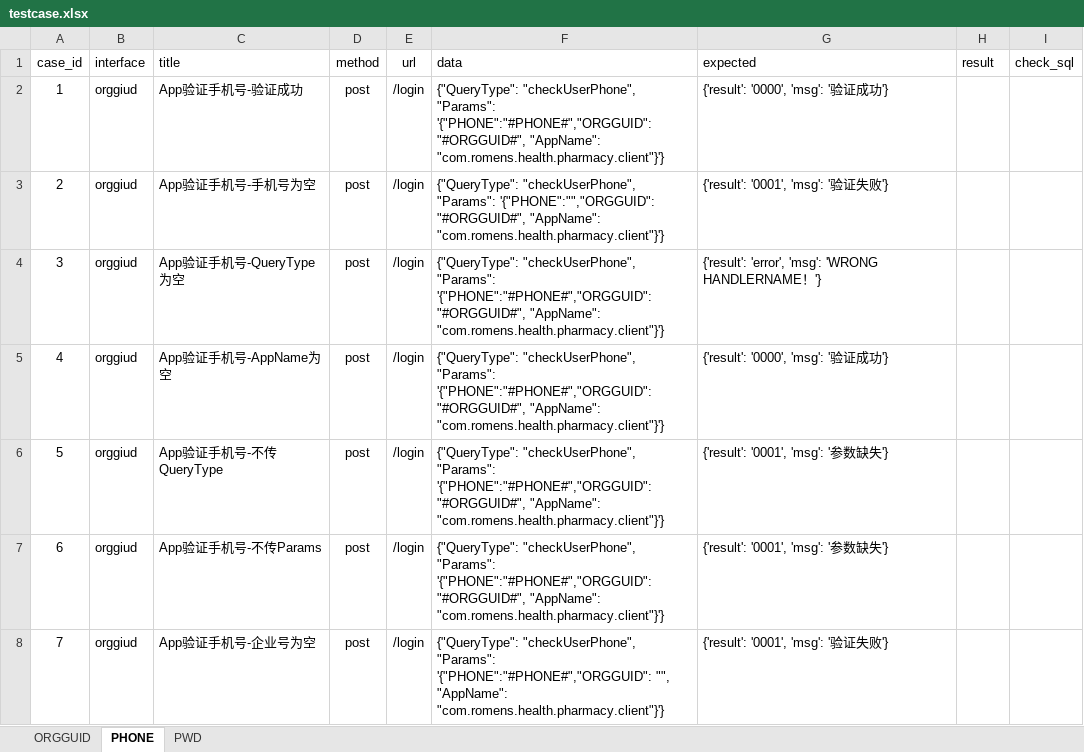
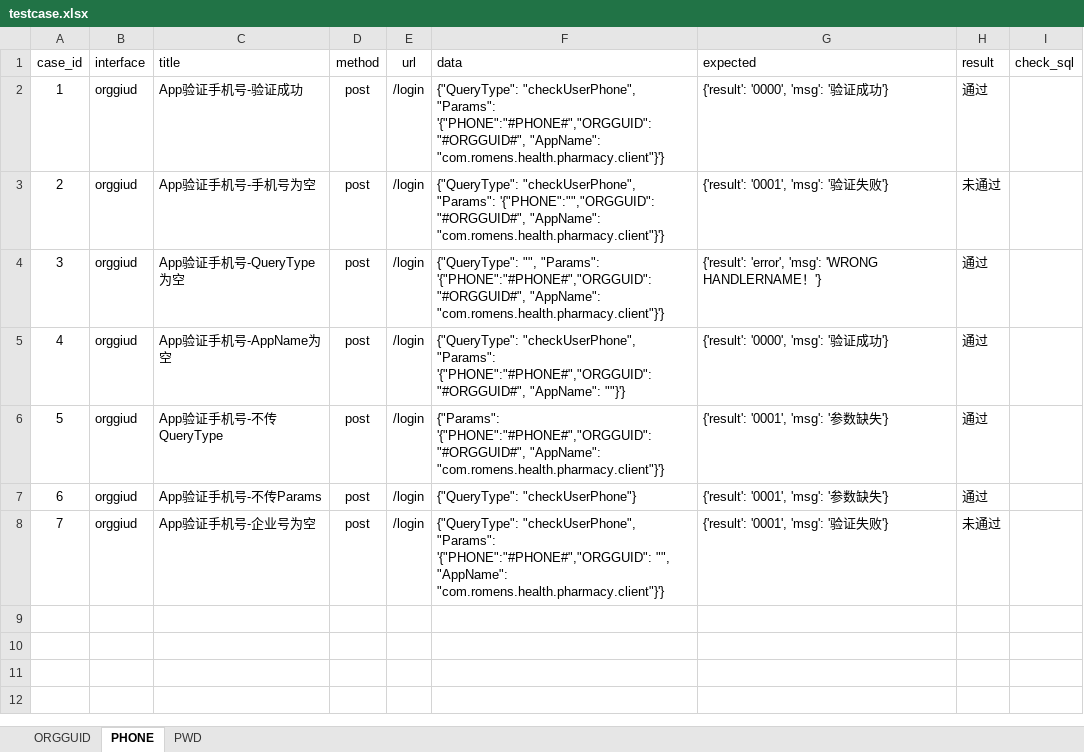
Before and after one commit to fls530/Romens_apitest, an Excel workbook: data/testcase.xlsx, sheet PHONE, drawn as a sheet; values as stored, in another font and other column widths than the file's, no borders; the diff names each change by its address in the sheet, - before the commit and + after, or states it on an @@ line.

```diff
--- a/data/testcase.xlsx (sheet PHONE)
+++ b/data/testcase.xlsx (sheet PHONE)
-H2 (result): (empty)
+H2 (result): 通过
-H3 (result): (empty)
+H3 (result): 未通过
-F4 (data): {"QueryType": "checkUserPhone", "Params": '{"PHONE":"#PHONE#","ORGGUID":…
+F4 (data): {"QueryType": "", "Params": '{"PHONE":"#PHONE#","ORGGUID":…
-H4:H7 (result): (empty)
+H4:H7 (result): 通过
-F5 (data): …"#ORGGUID#", "AppName": "com.romens.health.pharmacy.client"}'}
+F5 (data): …"#ORGGUID#", "AppName": ""}'}
-F6 (data): {"QueryType": "checkUserPhone", "Params": '{"PHONE":"#PHONE#","ORGGUID": "#ORGGUID#",…
+F6 (data): {"Params": '{"PHONE":"#PHONE#","ORGGUID": "#ORGGUID#",…
-F7 (data): {"QueryType": "checkUserPhone", "Params": '{"PHONE":"#PHONE#","ORGGUID": "#ORGGUID#", "AppName": "com.romens.health.pharmacy.client"}'}
+F7 (data): {"QueryType": "checkUserPhone"}
-H8 (result): (empty)
+H8 (result): 未通过
```
Also changed, not shown: sheet PWD, 3 other files.
